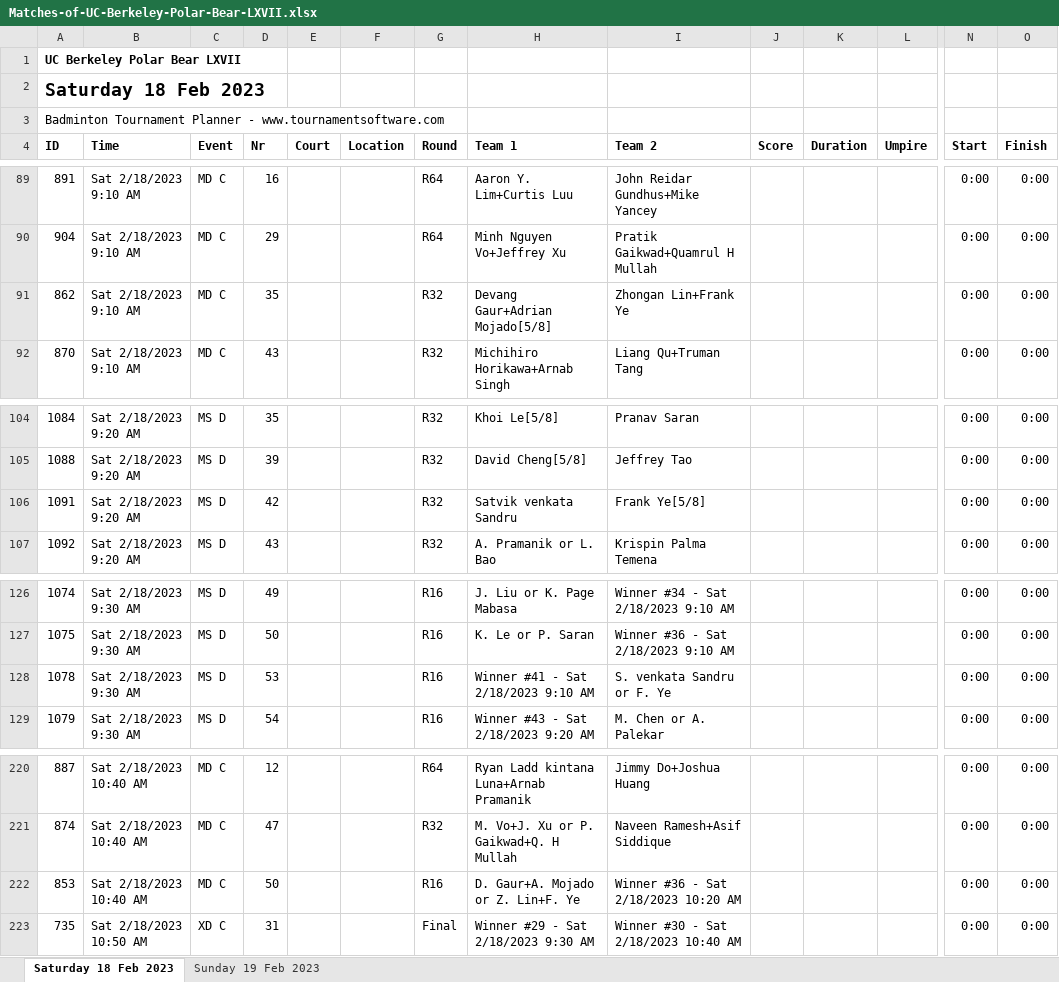
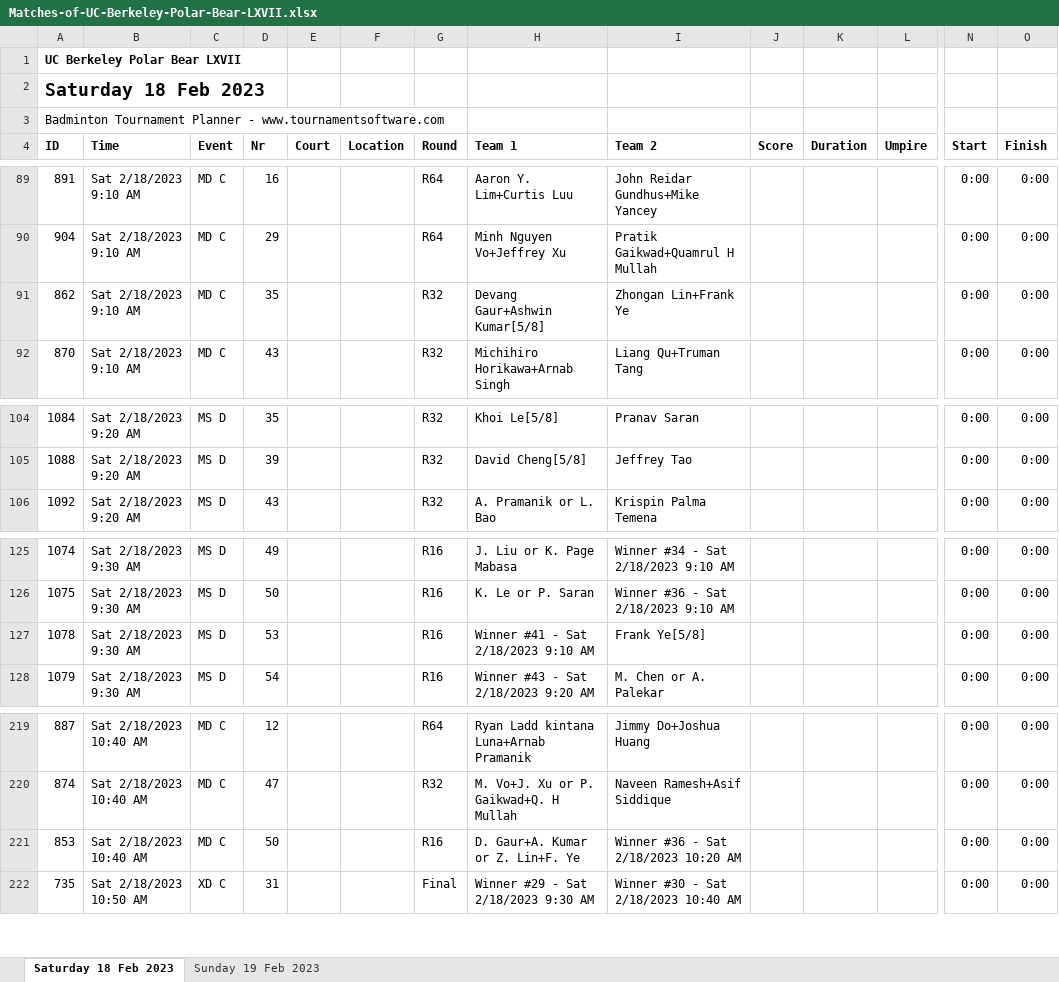
Before and after one commit to cal-badminton/tourney-schedule, an Excel workbook: src/Matches-of-UC-Berkeley-Polar-Bear-LXVII.xlsx, sheet Saturday 18 Feb 2023, drawn as a sheet; only a part is shown, gaps mark what is left out; values as stored, in another font and other column widths than the file's, no borders; removed rows and columns are numbered as before the commit, all else as after; rows hold the shown columns only; the diff names each change by its address in the sheet, - before the commit and + after, or states it on an @@ line.

```diff
--- a/src/Matches-of-UC-Berkeley-Polar-Bear-LXVII.xlsx (sheet Saturday 18 Feb 2023)
+++ b/src/Matches-of-UC-Berkeley-Polar-Bear-LXVII.xlsx (sheet Saturday 18 Feb 2023)
-H91 (Team 1): Devang Gaur+Adrian Mojado[5/8]
+H91 (Team 1): Devang Gaur+Ashwin Kumar[5/8]
-row 106: 1091 | Sat 2/18/2023 9:20 AM | MS D | 42 |  |  | R32 | Satvik venkata Sandru | Frank Ye[5/8] |  |  |  | 0:00 | 0:00
-I127 (Team 2): S. venkata Sandru or F. Ye
+I127 (Team 2): Frank Ye[5/8]
-H221 (Team 1): D. Gaur+A. Mojado or Z. Lin+F. Ye
+H221 (Team 1): D. Gaur+A. Kumar or Z. Lin+F. Ye
```
Also changed, not shown: 1 other file.
